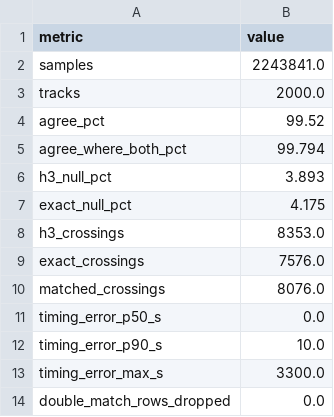
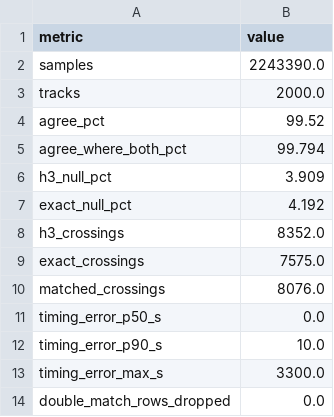
Before and after one commit to euctrl-pru/opdi-portal, a CSV file: papers/airspace-events-v1/data/fir/fir_consistency_2026-06-14.csv, drawn as a sheet.

```diff
--- a/papers/airspace-events-v1/data/fir/fir_consistency_2026-06-14.csv
+++ b/papers/airspace-events-v1/data/fir/fir_consistency_2026-06-14.csv
@@ -1,3 +1,3 @@
 metric,value
-samples,2243841.0
+samples,2243390.0
 tracks,2000.0
@@ -5,6 +5,6 @@ agree_pct,99.52
 agree_where_both_pct,99.794
-h3_null_pct,3.893
-exact_null_pct,4.175
-h3_crossings,8353.0
-exact_crossings,7576.0
+h3_null_pct,3.909
+exact_null_pct,4.192
+h3_crossings,8352.0
+exact_crossings,7575.0
 matched_crossings,8076.0
```
Also changed, not shown: papers/airspace-events-v1/data/fir/fir_crossings_2026-06-14.csv, papers/airspace-events-v1/data/pipeline_day/counts.csv, 21 other files.
